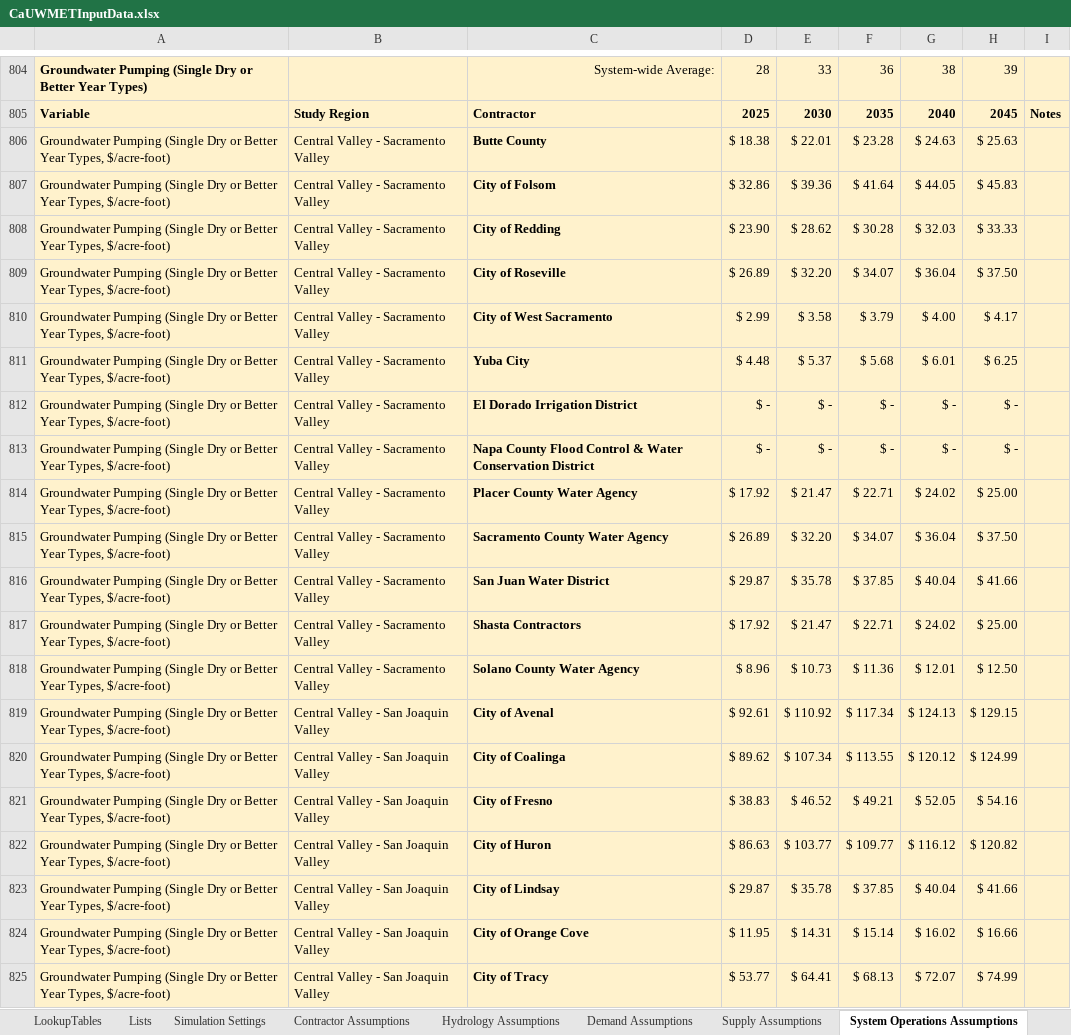
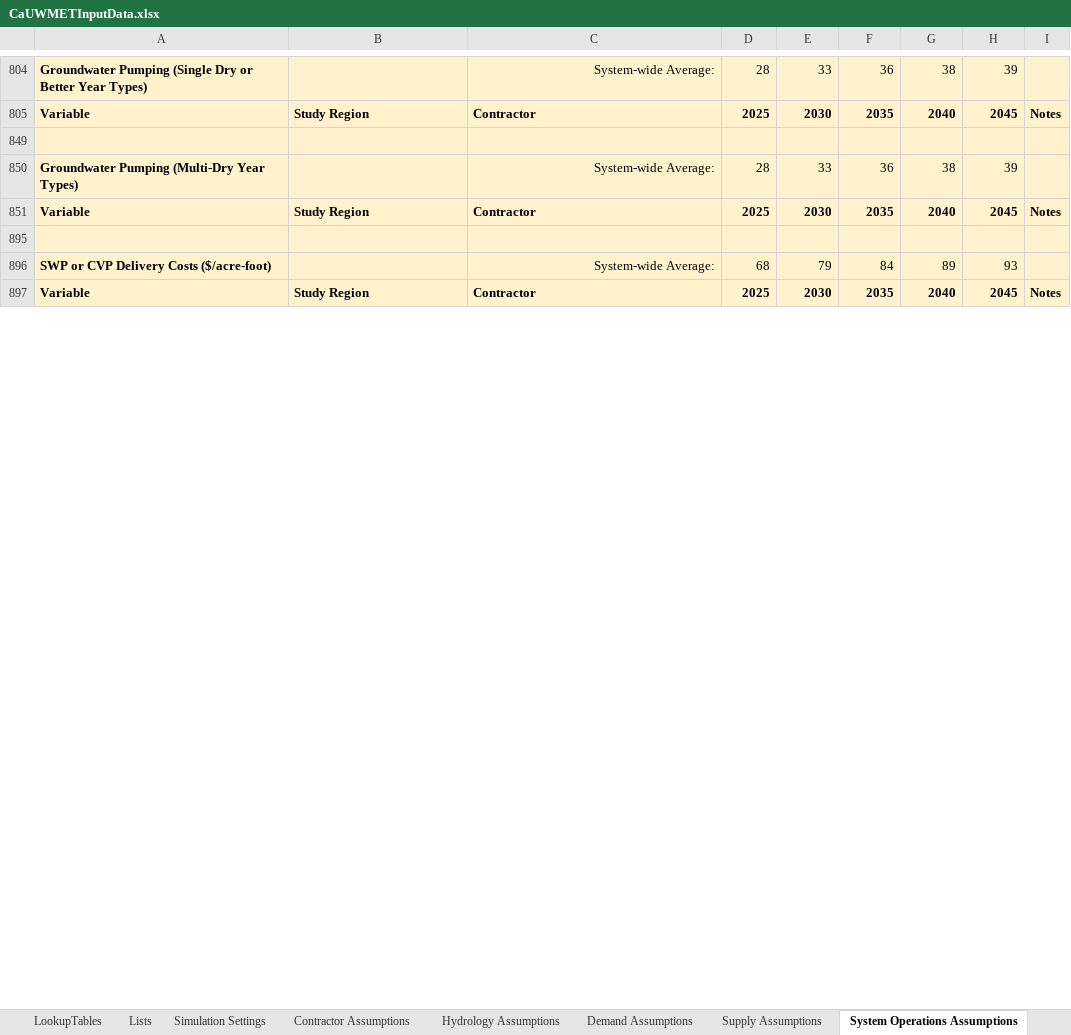
Before and after one commit to dayamuralidharan/California-Urban-Water-Management-Economic-Tool, an Excel workbook: CaUWMET/src/inputData/CaUWMETInputData.xlsx, sheet System Operations Assumptions, drawn as a sheet; only a part is shown, gaps mark what is left out; the shorter side is filled out with more unchanged rows; values as stored, in another font and other column widths than the file's, no borders; the diff covers the shown part only; the diff names each change by its address in the sheet, - before the commit and + after, or states it on an @@ line.

Commit message:
Fixed issues with the input data

```diff
--- a/CaUWMET/src/inputData/CaUWMETInputData.xlsx (sheet System Operations Assumptions)
+++ b/CaUWMET/src/inputData/CaUWMETInputData.xlsx (sheet System Operations Assumptions)
@@ row 806 hidden: Groundwater Pumping (Single Dry or Better Year Types, $/acre-foot) | Central Valley - Sacramento Valley | Butte County | $ 18.38 | $ 22.01 | $ 23.28 | $ 24.63 | $ 25.63 @@
@@ row 807 hidden: Groundwater Pumping (Single Dry or Better Year Types, $/acre-foot) | Central Valley - Sacramento Valley | City of Folsom | $ 32.86 | $ 39.36 | $ 41.64 | $ 44.05 | $ 45.83 @@
@@ row 808 hidden: Groundwater Pumping (Single Dry or Better Year Types, $/acre-foot) | Central Valley - Sacramento Valley | City of Redding | $ 23.90 | $ 28.62 | $ 30.28 | $ 32.03 | $ 33.33 @@
@@ row 809 hidden: Groundwater Pumping (Single Dry or Better Year Types, $/acre-foot) | Central Valley - Sacramento Valley | City of Roseville | $ 26.89 | $ 32.20 | $ 34.07 | $ 36.04 | $ 37.50 @@
@@ row 810 hidden: Groundwater Pumping (Single Dry or Better Year Types, $/acre-foot) | Central Valley - Sacramento Valley | City of West Sacramento | $ 2.99 | $ 3.58 | $ 3.79 | $ 4.00 | $ 4.17 @@
@@ row 811 hidden: Groundwater Pumping (Single Dry or Better Year Types, $/acre-foot) | Central Valley - Sacramento Valley | Yuba City | $ 4.48 | $ 5.37 | $ 5.68 | $ 6.01 | $ 6.25 @@
@@ row 812 hidden: Groundwater Pumping (Single Dry or Better Year Types, $/acre-foot) | Central Valley - Sacramento Valley | El Dorado Irrigation District | $ - | $ - | $ - | $ - | $ - @@
@@ row 813 hidden: Groundwater Pumping (Single Dry or Better Year Types, $/acre-foot) | Central Valley - Sacramento Valley | Napa County Flood Control & Water Conservation District | $ - | $ - | $ - | $ - | $ - @@
@@ row 814 hidden: Groundwater Pumping (Single Dry or Better Year Types, $/acre-foot) | Central Valley - Sacramento Valley | Placer County Water Agency | $ 17.92 | $ 21.47 | $ 22.71 | $ 24.02 | $ 25.00 @@
@@ row 815 hidden: Groundwater Pumping (Single Dry or Better Year Types, $/acre-foot) | Central Valley - Sacramento Valley | Sacramento County Water Agency | $ 26.89 | $ 32.20 | $ 34.07 | $ 36.04 | $ 37.50 @@
@@ row 816 hidden: Groundwater Pumping (Single Dry or Better Year Types, $/acre-foot) | Central Valley - Sacramento Valley | San Juan Water District | $ 29.87 | $ 35.78 | $ 37.85 | $ 40.04 | $ 41.66 @@
@@ row 817 hidden: Groundwater Pumping (Single Dry or Better Year Types, $/acre-foot) | Central Valley - Sacramento Valley | Shasta Contractors | $ 17.92 | $ 21.47 | $ 22.71 | $ 24.02 | $ 25.00 @@
@@ row 818 hidden: Groundwater Pumping (Single Dry or Better Year Types, $/acre-foot) | Central Valley - Sacramento Valley | Solano County Water Agency | $ 8.96 | $ 10.73 | $ 11.36 | $ 12.01 | $ 12.50 @@
@@ row 819 hidden: Groundwater Pumping (Single Dry or Better Year Types, $/acre-foot) | Central Valley - San Joaquin Valley | City of Avenal | $ 92.61 | $ 110.92 | $ 117.34 | $ 124.13 | $ 129.15 @@
@@ row 820 hidden: Groundwater Pumping (Single Dry or Better Year Types, $/acre-foot) | Central Valley - San Joaquin Valley | City of Coalinga | $ 89.62 | $ 107.34 | $ 113.55 | $ 120.12 | $ 124.99 @@
@@ row 821 hidden: Groundwater Pumping (Single Dry or Better Year Types, $/acre-foot) | Central Valley - San Joaquin Valley | City of Fresno | $ 38.83 | $ 46.52 | $ 49.21 | $ 52.05 | $ 54.16 @@
@@ row 822 hidden: Groundwater Pumping (Single Dry or Better Year Types, $/acre-foot) | Central Valley - San Joaquin Valley | City of Huron | $ 86.63 | $ 103.77 | $ 109.77 | $ 116.12 | $ 120.82 @@
@@ row 823 hidden: Groundwater Pumping (Single Dry or Better Year Types, $/acre-foot) | Central Valley - San Joaquin Valley | City of Lindsay | $ 29.87 | $ 35.78 | $ 37.85 | $ 40.04 | $ 41.66 @@
@@ row 824 hidden: Groundwater Pumping (Single Dry or Better Year Types, $/acre-foot) | Central Valley - San Joaquin Valley | City of Orange Cove | $ 11.95 | $ 14.31 | $ 15.14 | $ 16.02 | $ 16.66 @@
@@ row 825 hidden: Groundwater Pumping (Single Dry or Better Year Types, $/acre-foot) | Central Valley - San Joaquin Valley | City of Tracy | $ 53.77 | $ 64.41 | $ 68.13 | $ 72.07 | $ 74.99 @@
```
Also changed, not shown: 109 hidden or unhidden rows and 4 edited cells elsewhere in this sheet, sheet Contingent WMOs Assumptions, sheet Hydrology Assumptions, sheet Long-term WMOs Assumptions, hidden cells, CaUWMET/src/outputData/ModelOutputs_Optimal.xlsx, CaUWMET/src/outputData/ModelOutputs_Zero.xlsx, 4 other files.
